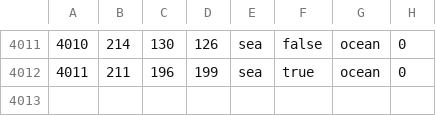
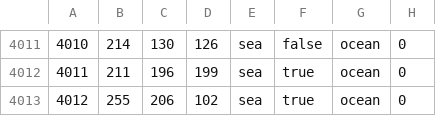
Before and after one commit to Supermob1/ProjectKessilian, a CSV file: map/definition.csv, drawn as a sheet; only a part is shown, gaps mark what is left out.

```diff
--- a/map/definition.csv
+++ b/map/definition.csv
@@ -4012 +4012,2 @@
 4011;211;196;199;sea;true;ocean;0
+4012;255;206;102;sea;true;ocean;0
```
Also changed, not shown: map/adjacencies.csv, 4 other files.
